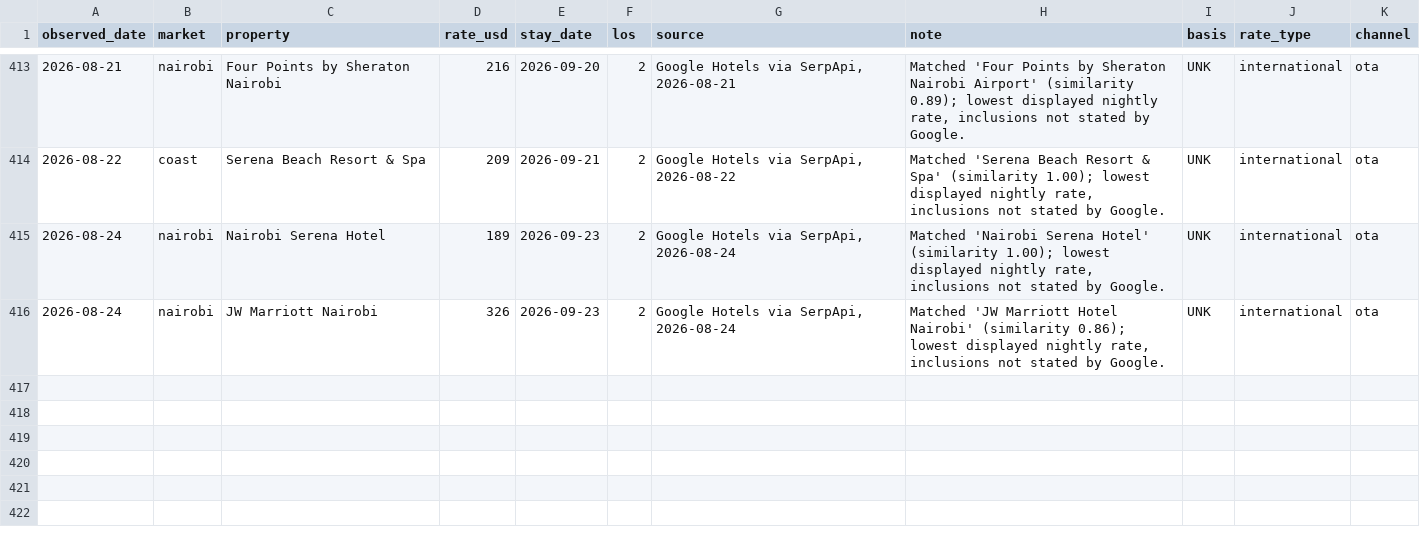
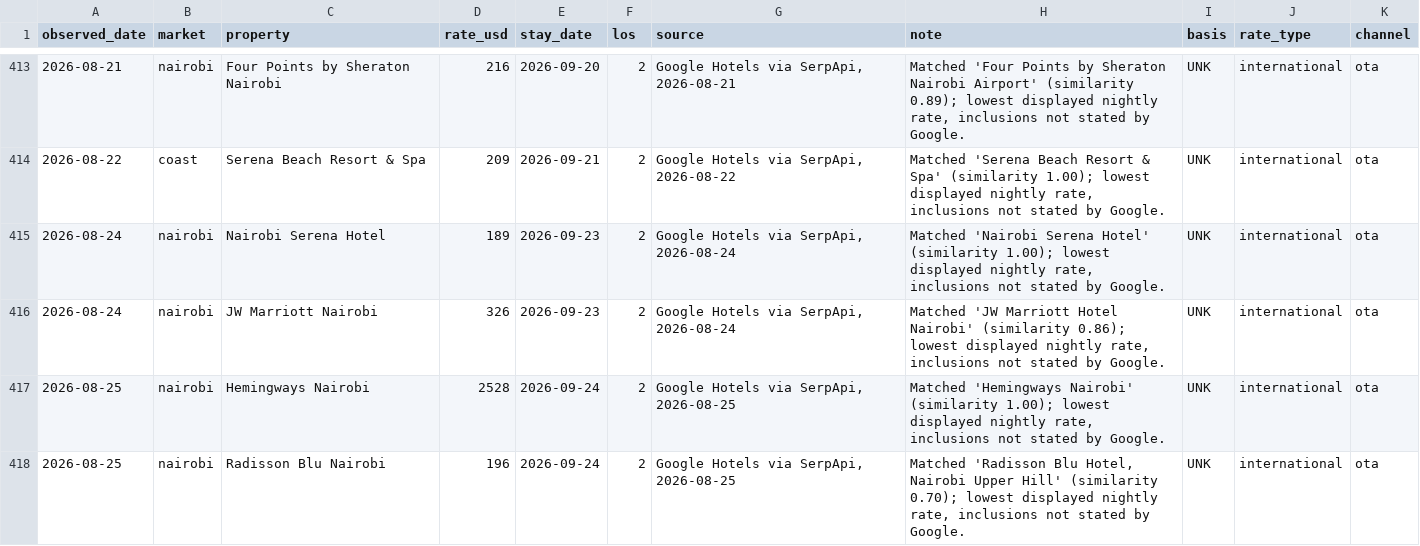
Before and after one commit to ogcollyns-creator/ea-hospitality-pulse, a CSV file: rates/observations.csv, drawn as a sheet; only a part is shown, gaps mark what is left out.

Commit message:
Rate & reputation pull 2026-08-25 05:27 UTC

```diff
--- a/rates/observations.csv
+++ b/rates/observations.csv
@@ -416 +416,3 @@ observed_date,market,property,rate_usd,stay_date,los,source,note,basis,rate_type
 2026-08-24,nairobi,JW Marriott Nairobi,326,2026-09-23,2,"Google Hotels via SerpApi, 2026-08-24","Matched 'JW Marriott Hotel Nairobi' (similarity 0.86); lowest displayed nightly rate, inclusions not stated by Google.",UNK,international,ota
+2026-08-25,nairobi,Hemingways Nairobi,2528,2026-09-24,2,"Google Hotels via SerpApi, 2026-08-25","Matched 'Hemingways Nairobi' (similarity 1.00); lowest displayed nightly rate, inclusions not stated by Google.",UNK,international,ota
+2026-08-25,nairobi,Radisson Blu Nairobi,196,2026-09-24,2,"Google Hotels via SerpApi, 2026-08-25","Matched 'Radisson Blu Hotel, Nairobi Upper Hill' (similarity 0.70); lowest displayed nightly rate, inclusions not stated by Google.",UNK,international,ota
```
Also changed, not shown: 2 other files.
